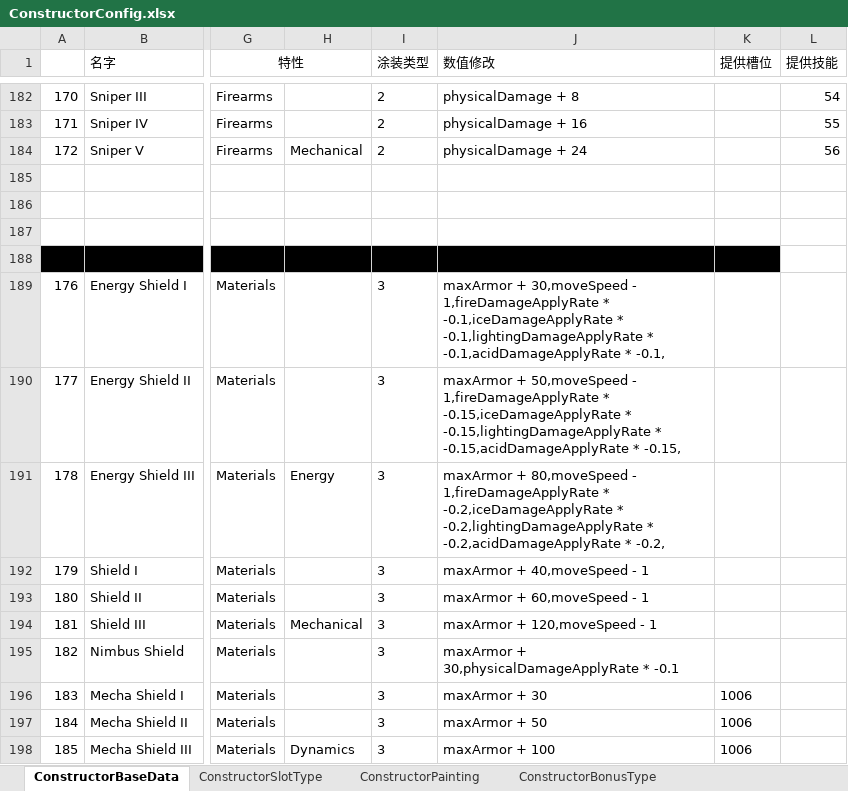
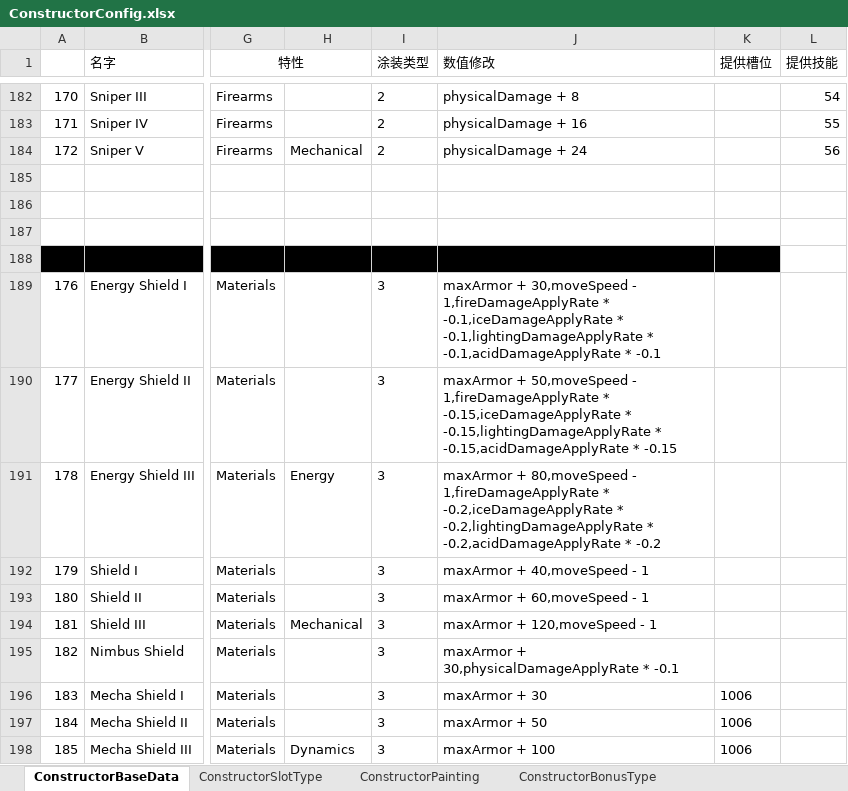
Before and after one commit to explosive-elephant-club/auto-chess, an Excel workbook: Assets/asoliddev - Auto Chess/Config/ConstructorConfig.xlsx, sheet ConstructorBaseData, drawn as a sheet; only a part is shown, gaps mark what is left out; values as stored, in another font and other column widths than the file's, no borders; the diff names each change by its address in the sheet, - before the commit and + after, or states it on an @@ line.

```diff
--- a/Assets/asoliddev - Auto Chess/Config/ConstructorConfig.xlsx (sheet ConstructorBaseData)
+++ b/Assets/asoliddev - Auto Chess/Config/ConstructorConfig.xlsx (sheet ConstructorBaseData)
-J189 (数值修改): …-0.1,acidDamageApplyRate * -0.1,
+J189 (数值修改): …-0.1,acidDamageApplyRate * -0.1
-J190 (数值修改): …-0.15,acidDamageApplyRate * -0.15,
+J190 (数值修改): …-0.15,acidDamageApplyRate * -0.15
-J191 (数值修改): …-0.2,acidDamageApplyRate * -0.2,
+J191 (数值修改): …-0.2,acidDamageApplyRate * -0.2
```
Also changed, not shown: 18 other files.
